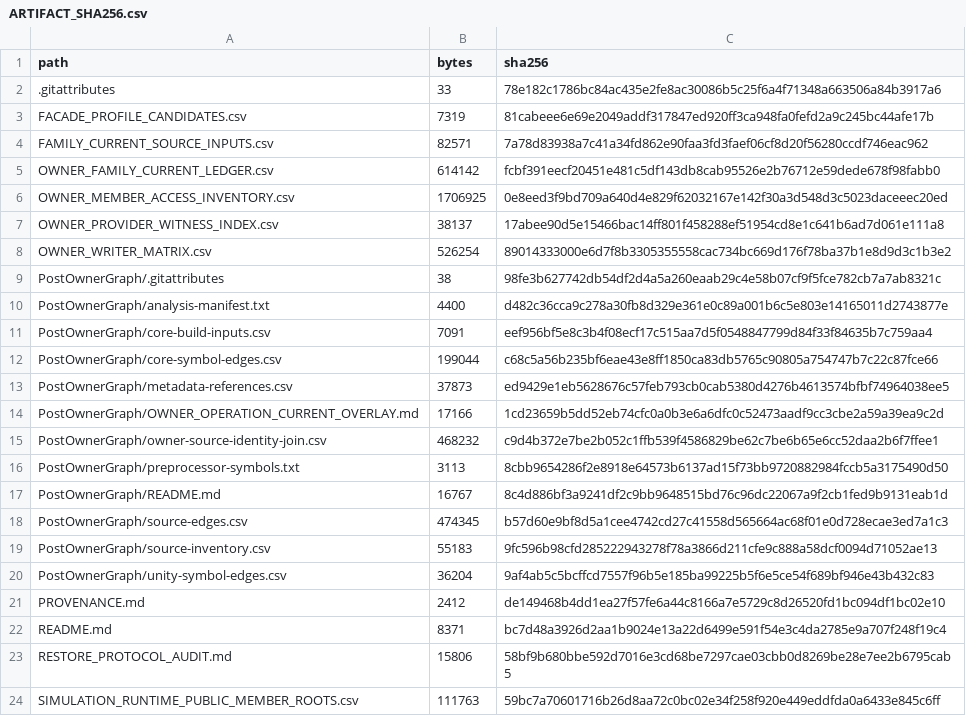
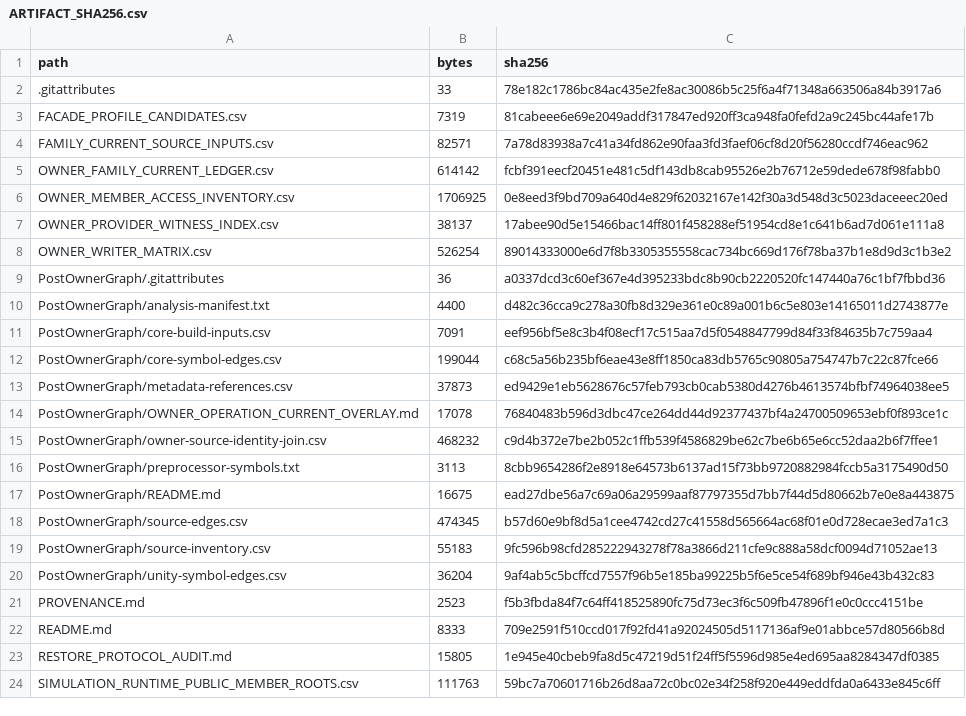
Before and after one commit to TorroisBr/Simulation, a CSV file: docs/validation/CORE_F_CurrentOwnerClosure/ARTIFACT_SHA256.csv, drawn as a sheet.

Commit message:
Bind current-owner inventory manifest to retained Git blob bytes

```diff
--- a/docs/validation/CORE_F_CurrentOwnerClosure/ARTIFACT_SHA256.csv
+++ b/docs/validation/CORE_F_CurrentOwnerClosure/ARTIFACT_SHA256.csv
@@ -8,3 +8,3 @@
 "OWNER_WRITER_MATRIX.csv","526254","89014333000e6d7f8b3305355558cac734bc669d176f78ba37b1e8d9d3c1b3e2"
-"PostOwnerGraph/.gitattributes","38","98fe3b627742db54df2d4a5a260eaab29c4e58b07cf9f5fce782cb7a7ab8321c"
+"PostOwnerGraph/.gitattributes","36","a0337dcd3c60ef367e4d395233bdc8b90cb2220520fc147440a76c1bf7fbbd36"
 "PostOwnerGraph/analysis-manifest.txt","4400","d482c36cca9c278a30fb8d329e361e0c89a001b6c5e803e14165011d2743877e"
@@ -13,6 +13,6 @@
 "PostOwnerGraph/metadata-references.csv","37873","ed9429e1eb5628676c57feb793cb0cab5380d4276b4613574bfbf74964038ee5"
-"PostOwnerGraph/OWNER_OPERATION_CURRENT_OVERLAY.md","17166","1cd23659b5dd52eb74cfc0a0b3e6a6dfc0c52473aadf9cc3cbe2a59a39ea9c2d"
+"PostOwnerGraph/OWNER_OPERATION_CURRENT_OVERLAY.md","17078","76840483b596d3dbc47ce264dd44d92377437bf4a24700509653ebf0f893ce1c"
 "PostOwnerGraph/owner-source-identity-join.csv","468232","c9d4b372e7be2b052c1ffb539f4586829be62c7be6b65e6cc52daa2b6f7ffee1"
 "PostOwnerGraph/preprocessor-symbols.txt","3113","8cbb9654286f2e8918e64573b6137ad15f73bb9720882984fccb5a3175490d50"
-"PostOwnerGraph/README.md","16767","8c4d886bf3a9241df2c9bb9648515bd76c96dc22067a9f2cb1fed9b9131eab1d"
+"PostOwnerGraph/README.md","16675","ead27dbe56a7c69a06a29599aaf87797355d7bb7f44d5d80662b7e0e8a443875"
 "PostOwnerGraph/source-edges.csv","474345","b57d60e9bf8d5a1cee4742cd27c41558d565664ac68f01e0d728ecae3ed7a1c3"
@@ -20,5 +20,5 @@
 "PostOwnerGraph/unity-symbol-edges.csv","36204","9af4ab5c5bcffcd7557f96b5e185ba99225b5f6e5ce54f689bf946e43b432c83"
-"PROVENANCE.md","2412","de149468b4dd1ea27f57fe6a44c8166a7e5729c8d26520fd1bc094df1bc02e10"
-"README.md","8371","bc7d48a3926d2aa1b9024e13a22d6499e591f54e3c4da2785e9a707f248f19c4"
-"RESTORE_PROTOCOL_AUDIT.md","15806","58bf9b680bbe592d7016e3cd68be7297cae03cbb0d8269be28e7ee2b6795cab5"
+"PROVENANCE.md","2523","f5b3fbda84f7c64ff418525890fc75d73ec3f6c509fb47896f1e0c0ccc4151be"
+"README.md","8333","709e2591f510ccd017f92fd41a92024505d5117136af9e01abbce57d80566b8d"
+"RESTORE_PROTOCOL_AUDIT.md","15805","1e945e40cbeb9fa8d5c47219d51f24ff5f5596d985e4ed695aa8284347df0385"
 "SIMULATION_RUNTIME_PUBLIC_MEMBER_ROOTS.csv","111763","59bc7a70601716b26d8aa72c0bc02e34f258f920e449eddfda0a6433e845c6ff"
```
Also changed, not shown: 1 other file.
